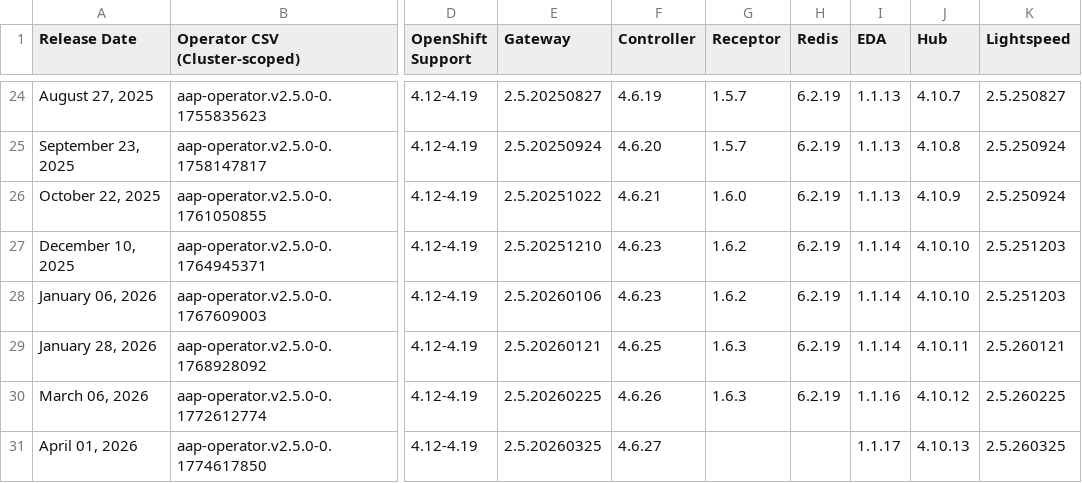
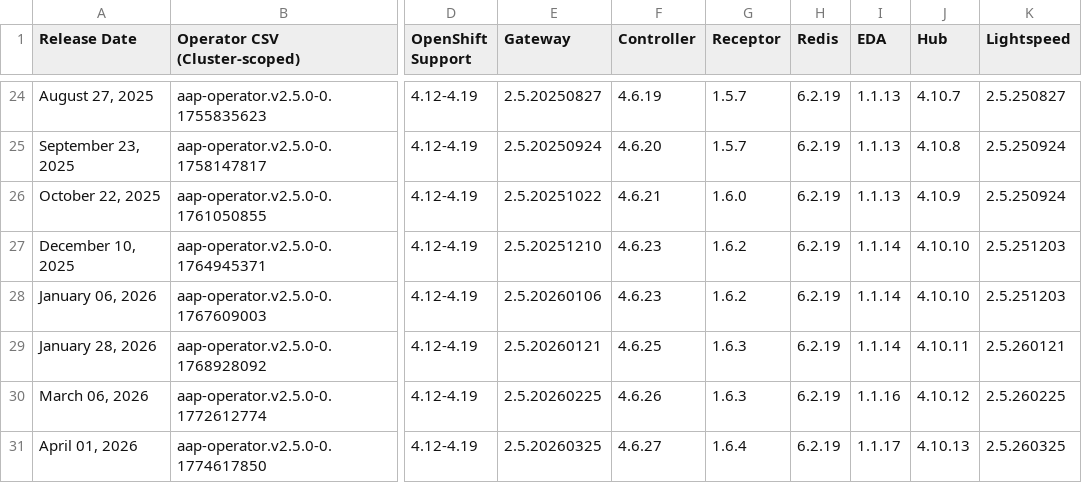
Before and after one commit to lennysh/aap-openshift-compatibility-matrix, a CSV file: data/AAP_25.csv, drawn as a sheet; only a part is shown, gaps mark what is left out; the diff names each change by its address in the sheet, - before the commit and + after, or states it on an @@ line.

Commit message:
Update files: data/AAP_24.csv data/AAP_25.csv data/AAP_26.csv

```diff
--- a/data/AAP_25.csv
+++ b/data/AAP_25.csv
-G31 (Receptor): (empty)
+G31 (Receptor): 1.6.4
-H31 (Redis): (empty)
+H31 (Redis): 6.2.19
```
Also changed, not shown: data/AAP_24.csv, data/AAP_26.csv.
